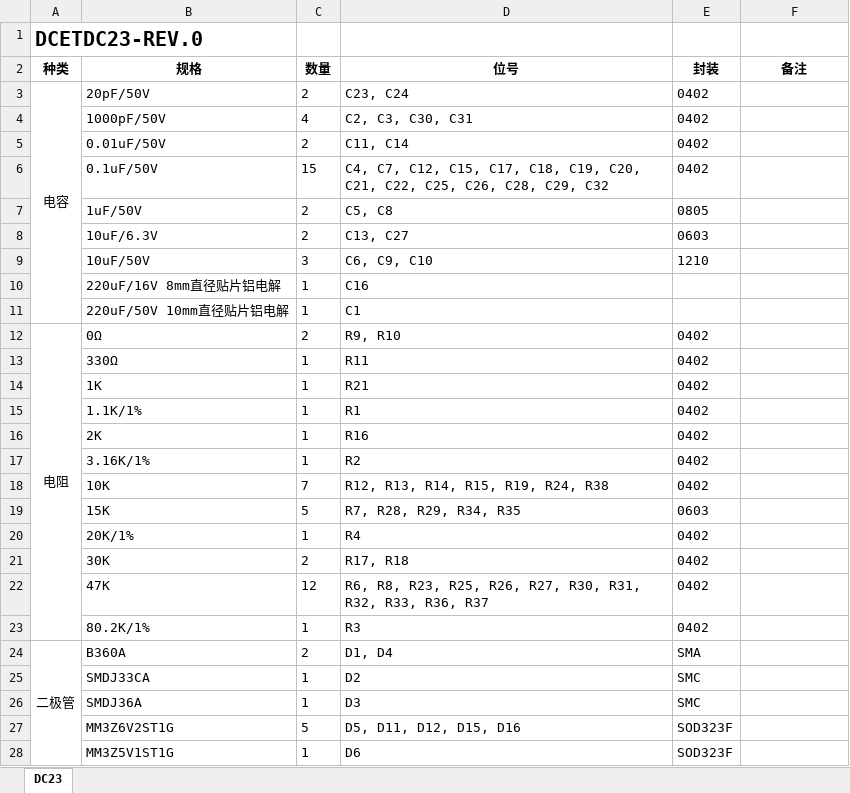
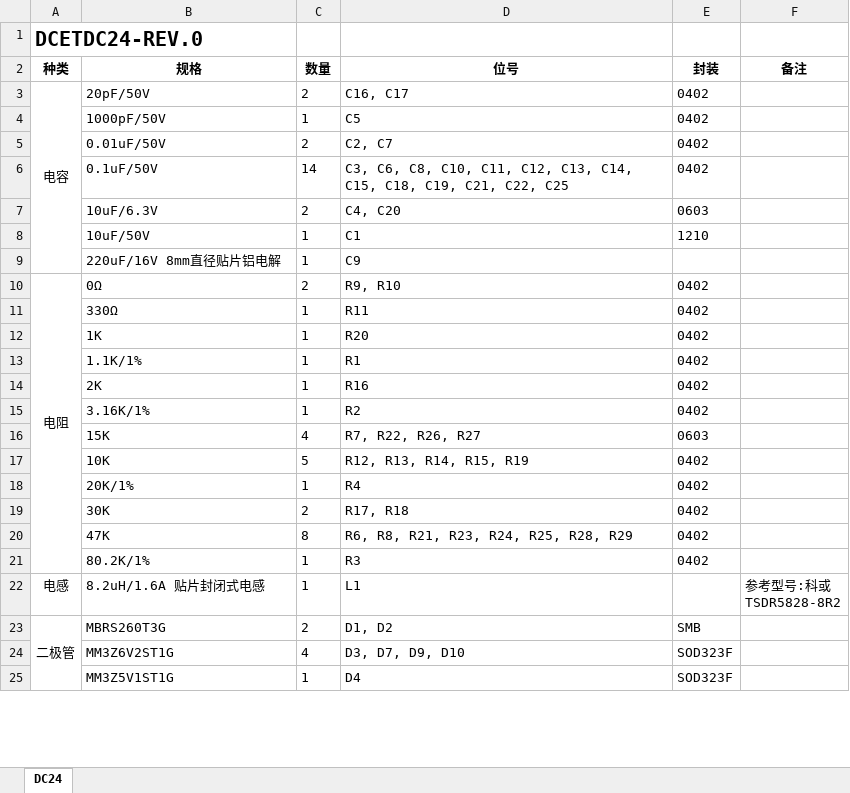
Before and after one commit to fasteryk/dc21_lswd_hardware, an Excel workbook: 器件清单.xlsx, sheet DC24, drawn as a sheet; only a part is shown; values as stored, in another font and other column widths than the file's, no borders; removed rows and columns are numbered as before the commit, all else as after; ↵ is a line break in a cell; the diff covers the shown part only; the diff names each change by its address in the sheet, - before the commit and + after, or states it on an @@ line.

```diff
--- a/器件清单.xlsx (sheet DC24)
+++ b/器件清单.xlsx (sheet DC24)
-sheet tab: DC23
+sheet tab: DC24
-A1 (种类): DCETDC23-REV.0
+A1 (种类): DCETDC24-REV.0
-D3 (位号): C23, C24
+D3 (位号): C16, C17
-C4 (数量): 4
+C4 (数量): 1
-D4 (位号): C2, C3, C30, C31
+D4 (位号): C5
-D5 (位号): C11, C14
+D5 (位号): C2, C7
-C6 (数量): 15
+C6 (数量): 14
-D6 (位号): C4, C7, C12, C15, C17, C18, C19, C20, C21, C22, C25, C26, C28, C29, C32
+D6 (位号): C3, C6, C8, C10, C11, C12, C13, C14, C15, C18, C19, C21, C22, C25
-row 7:  | 1uF/50V | 2 | C5, C8 | 0805
-D7 (位号): C13, C27
+D7 (位号): C4, C20
-C8 (数量): 3
+C8 (数量): 1
-D8 (位号): C6, C9, C10
+D8 (位号): C1
-D9 (位号): C16
+D9 (位号): C9
-row 11:  | 220uF/50V 10mm直径贴片铝电解 | 1 | C1
-D12 (位号): R21
+D12 (位号): R20
+row 16:  | 15K | 4 | R7, R22, R26, R27 | 0603
-C17 (数量): 7
+C17 (数量): 5
-D17 (位号): R12, R13, R14, R15, R19, R24, R38
+D17 (位号): R12, R13, R14, R15, R19
-row 19:  | 15K | 5 | R7, R28, R29, R34, R35 | 0603
-C20 (数量): 12
+C20 (数量): 8
-D20 (位号): R6, R8, R23, R25, R26, R27, R30, R31, R32, R33, R36, R37
+D20 (位号): R6, R8, R21, R23, R24, R25, R28, R29
+row 22: 电感 | 8.2uH/1.6A 贴片封闭式电感 | 1 | L1 |  | 参考型号:科或 ↵ TSDR5828-8R2
-B23 (规格): B360A
+B23 (规格): MBRS260T3G
-D23 (位号): D1, D4
+D23 (位号): D1, D2
-E23 (封装): SMA
+E23 (封装): SMB
-row 25:  | SMDJ33CA | 1 | D2 | SMC
-row 26:  | SMDJ36A | 1 | D3 | SMC
-C24 (数量): 5
+C24 (数量): 4
-D24 (位号): D5, D11, D12, D15, D16
+D24 (位号): D3, D7, D9, D10
-D25 (位号): D6
+D25 (位号): D4
```
Also changed, not shown: 10 removed rows, 8 edited cells and merged cells elsewhere in this sheet, 6 other files.
